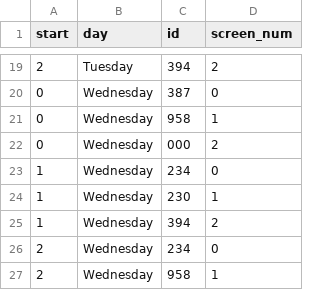
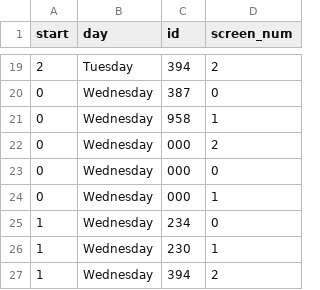
Before and after one commit to ecp110/SOFT2412_Assignment2, a CSV file: app/src/main/java/movie/Databases/Locations/Chatswood/Timetable.csv, drawn as a sheet; only a part is shown, gaps mark what is left out; the shorter side is filled out with more unchanged rows; the diff names each change by its address in the sheet, - before the commit and + after, or states it on an @@ line.

Commit message:
timetable fix

```diff
--- a/app/src/main/java/movie/Databases/Locations/Chatswood/Timetable.csv
+++ b/app/src/main/java/movie/Databases/Locations/Chatswood/Timetable.csv
+row 23: 0 | Wednesday | 000 | 0
+row 24: 0 | Wednesday | 000 | 1
```
Also changed, not shown: app/src/main/java/movie/Databases/Locations/Bondi/Timetable.csv, app/src/main/java/movie/Databases/Locations/GeorgeStreet/Timetable.csv, 1 other file.
